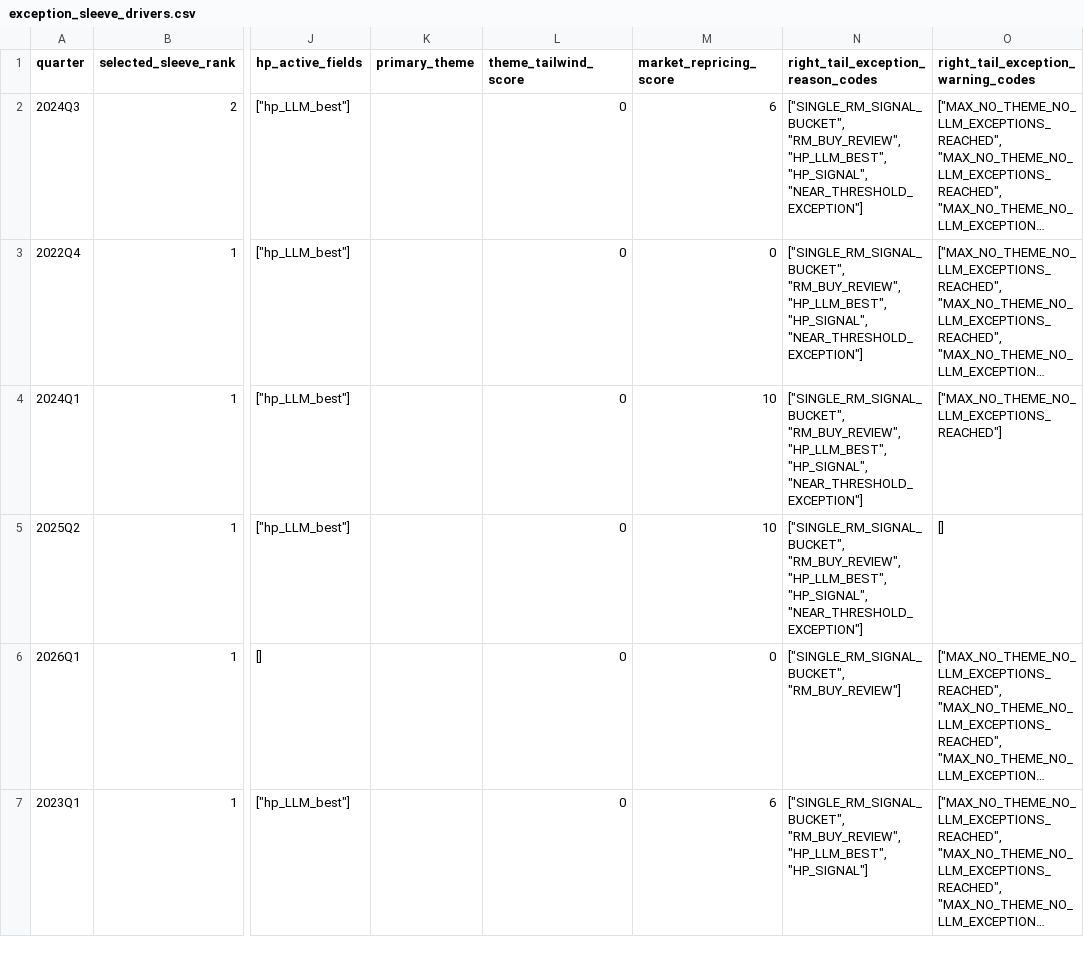
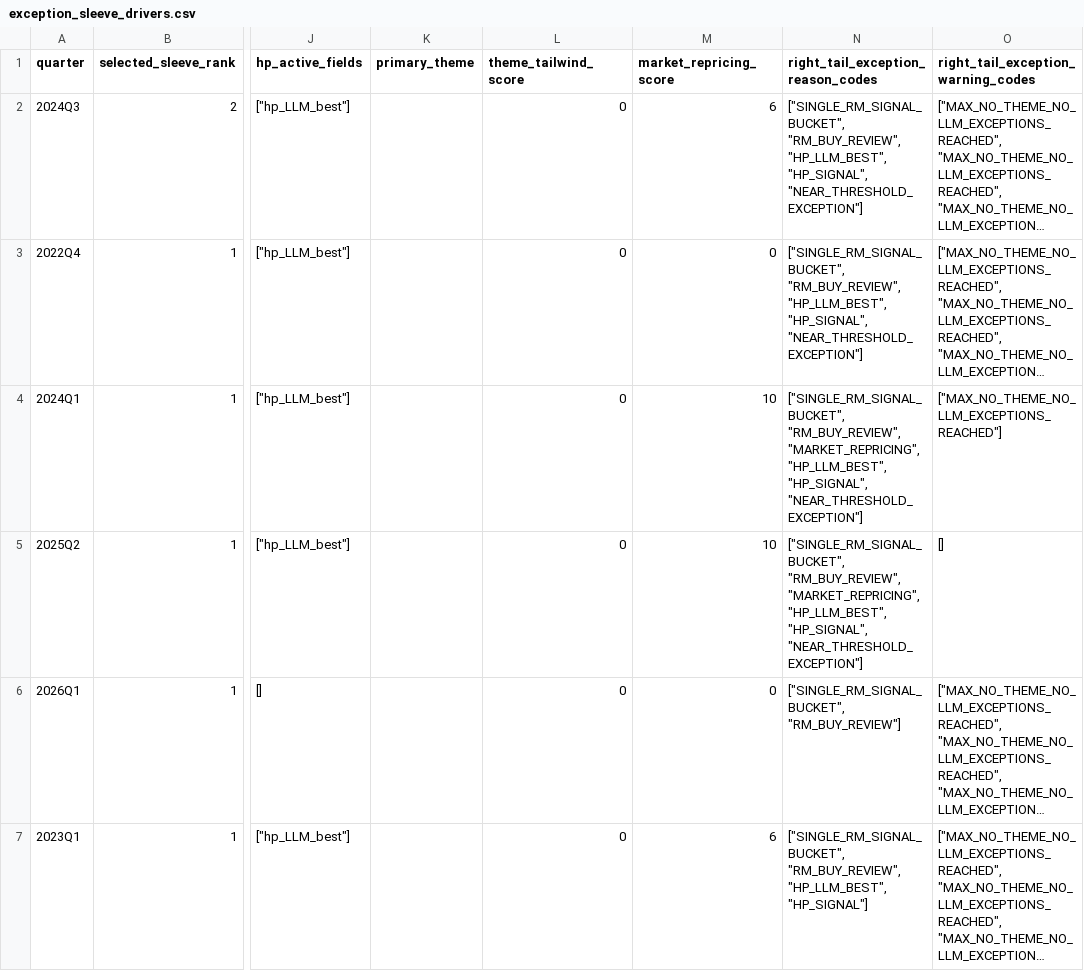
Before and after one commit to VPAeternus/Aeternus, a CSV file: outputs/fundamental_backtest/analysis_top15_exception/exception_sleeve_drivers.csv, drawn as a sheet; only a part is shown, gaps mark what is left out; long unchanged cells end in …; the diff covers the shown part only; the diff names each change by its address in the sheet, - before the commit and + after, or states it on an @@ line.

```diff
--- a/outputs/fundamental_backtest/analysis_top15_exception/exception_sleeve_drivers.csv
+++ b/outputs/fundamental_backtest/analysis_top15_exception/exception_sleeve_drivers.csv
-N4:N5: ["SINGLE_RM_SIGNAL_BUCKET", "RM_BUY_REVIEW", "HP_LLM_BEST", "HP_SIGNAL",…
+N4:N5: ["SINGLE_RM_SIGNAL_BUCKET", "RM_BUY_REVIEW", "MARKET_REPRICING", "HP_LLM_BEST", "HP_SIGNAL",…
```
Also changed, not shown: 3 edited cells elsewhere in this file, outputs/fundamental_backtest/analysis_top15_exception/target_right_tail_capture.csv, outputs/fundamental_backtest/high_conviction_top15_exception_sleeve/selected_names_by_quarter_top15.csv, 9 other files.
